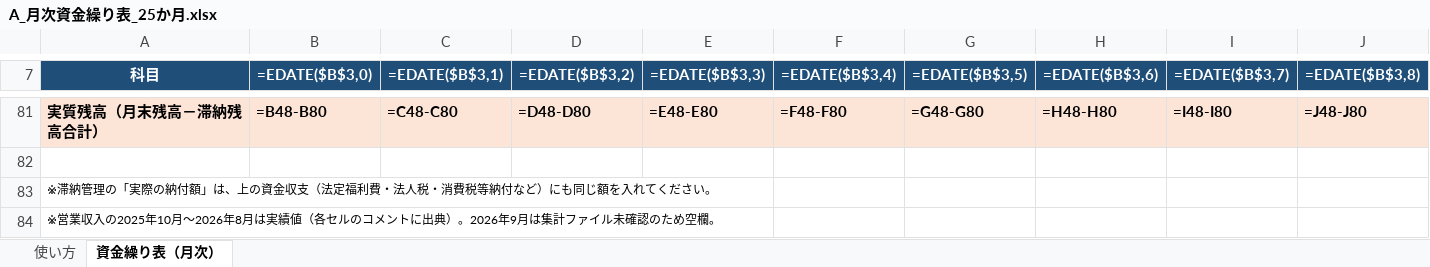
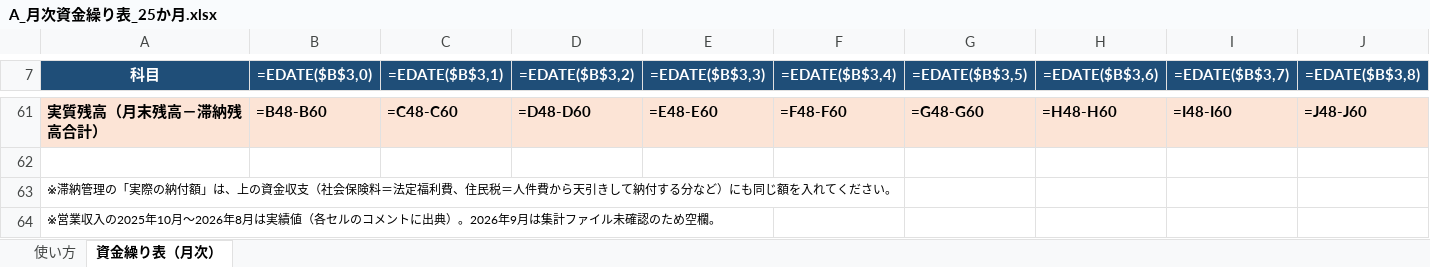
Before and after one commit to yixima/management, an Excel workbook: cashflow_templates/A_月次資金繰り表_25か月.xlsx, sheet 資金繰り表（月次）, drawn as a sheet; only a part is shown, gaps mark what is left out; values as stored, in another font and other column widths than the file's, no borders; formulas without a stored value are shown as written; conditional formats not drawn; addresses are those after the commit; the diff covers the shown part only; the diff names each change by its address in the sheet, - before the commit and + after, or states it on an @@ line.

```diff
--- a/cashflow_templates/A_月次資金繰り表_25か月.xlsx (sheet 資金繰り表（月次）)
+++ b/cashflow_templates/A_月次資金繰り表_25か月.xlsx (sheet 資金繰り表（月次）)
-B61 (=EDATE($B$3,0)): =B48-B80
+B61 (=EDATE($B$3,0)): =B48-B60
-C61 (=EDATE($B$3,1)): =C48-C80
+C61 (=EDATE($B$3,1)): =C48-C60
-D61 (=EDATE($B$3,2)): =D48-D80
+D61 (=EDATE($B$3,2)): =D48-D60
-E61 (=EDATE($B$3,3)): =E48-E80
+E61 (=EDATE($B$3,3)): =E48-E60
-F61 (=EDATE($B$3,4)): =F48-F80
+F61 (=EDATE($B$3,4)): =F48-F60
-G61 (=EDATE($B$3,5)): =G48-G80
+G61 (=EDATE($B$3,5)): =G48-G60
-H61 (=EDATE($B$3,6)): =H48-H80
+H61 (=EDATE($B$3,6)): =H48-H60
-I61 (=EDATE($B$3,7)): =I48-I80
+I61 (=EDATE($B$3,7)): =I48-I60
-J61 (=EDATE($B$3,8)): =J48-J80
+J61 (=EDATE($B$3,8)): =J48-J60
-A63 (科目): …金収支（法定福利費・法人税・消費税等納付など）に…
+A63 (科目): …金収支（社会保険料＝法定福利費、住民税＝人件費から天引きして納付する分など）に…
```
Also changed, not shown: 1 added row, 21 removed rows and 20 edited cells elsewhere in this sheet, sheet 使い方.
